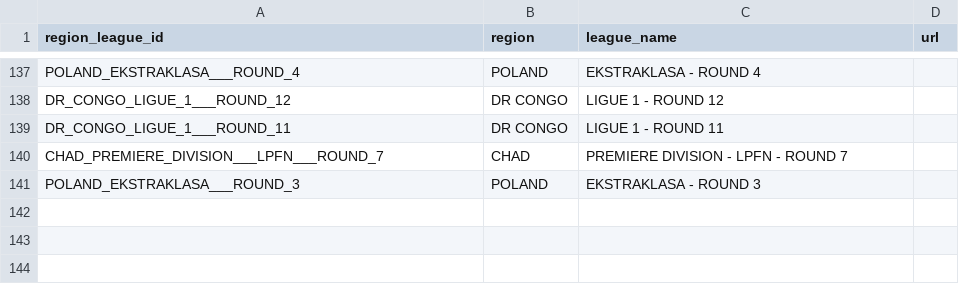
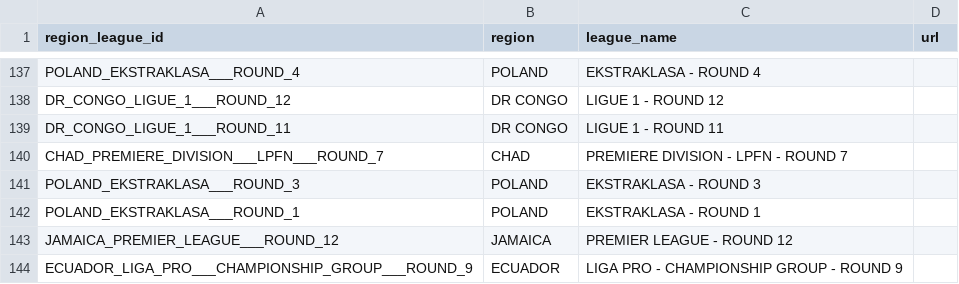
Before and after one commit to copyemechijam/LeoBook, a CSV file: DB/region_league.csv, drawn as a sheet; only a part is shown, gaps mark what is left out; the diff names each change by its address in the sheet, - before the commit and + after, or states it on an @@ line.

```diff
--- a/DB/region_league.csv
+++ b/DB/region_league.csv
+row 142: POLAND_EKSTRAKLASA___ROUND_1 | POLAND | EKSTRAKLASA - ROUND 1
+row 143: JAMAICA_PREMIER_LEAGUE___ROUND_12 | JAMAICA | PREMIER LEAGUE - ROUND 12
+row 144: ECUADOR_LIGA_PRO___CHAMPIONSHIP_GROUP___ROUND_9 | ECUADOR | LIGA PRO - CHAMPIONSHIP GROUP - ROUND 9
```
Also changed, not shown: 4 other files.
